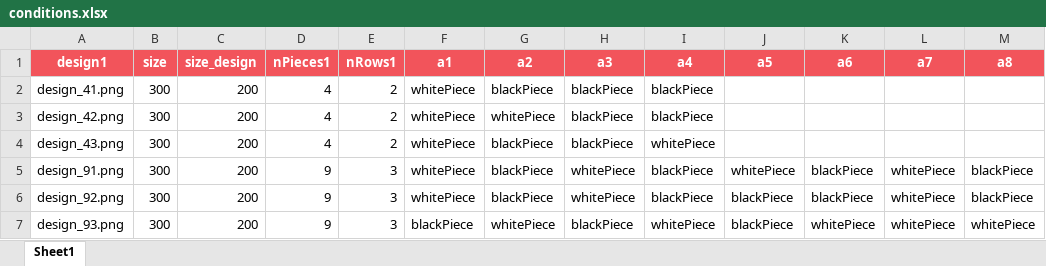
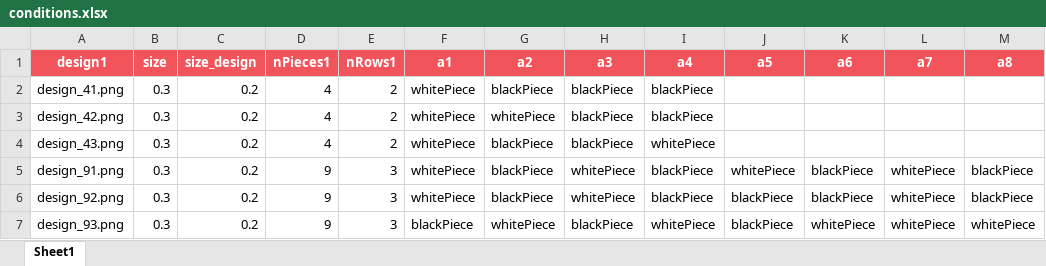
Before and after one commit to psychopy/psychopy, an Excel workbook: psychopy/demos/builder/Experiments/dragAndDrop/conditions.xlsx, sheet Sheet1, drawn as a sheet; only a part is shown; values as stored, in another font and other column widths than the file's, no borders; the diff names each change by its address in the sheet, - before the commit and + after, or states it on an @@ line.

Commit message:
Demo bugfix: dragndrop

```diff
--- a/psychopy/demos/builder/Experiments/dragAndDrop/conditions.xlsx (sheet Sheet1)
+++ b/psychopy/demos/builder/Experiments/dragAndDrop/conditions.xlsx (sheet Sheet1)
-B2:B7 (size): 300
+B2:B7 (size): 0.3
-C2:C7 (size_design): 200
+C2:C7 (size_design): 0.2
```
Also changed, not shown: 1 other file.
